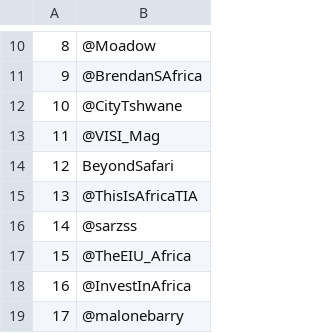
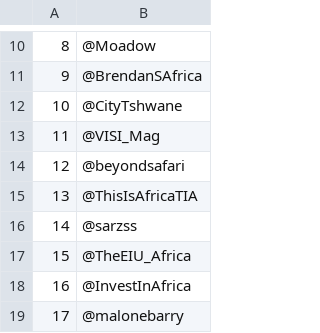
Before and after one commit to Patrick5455/10Academy-DataScience-Internship, a CSV file: internhsip/projects/week_1/scraped_handles/top_100_influencers.csv, drawn as a sheet; only a part is shown, gaps mark what is left out.

```diff
--- a/internhsip/projects/week_1/scraped_handles/top_100_influencers.csv
+++ b/internhsip/projects/week_1/scraped_handles/top_100_influencers.csv
@@ -13,3 +13,3 @@
 11,@VISI_Mag
-12,BeyondSafari
+12,@beyondsafari
 13,@ThisIsAfricaTIA
```
Also changed, not shown: 2 other files.
